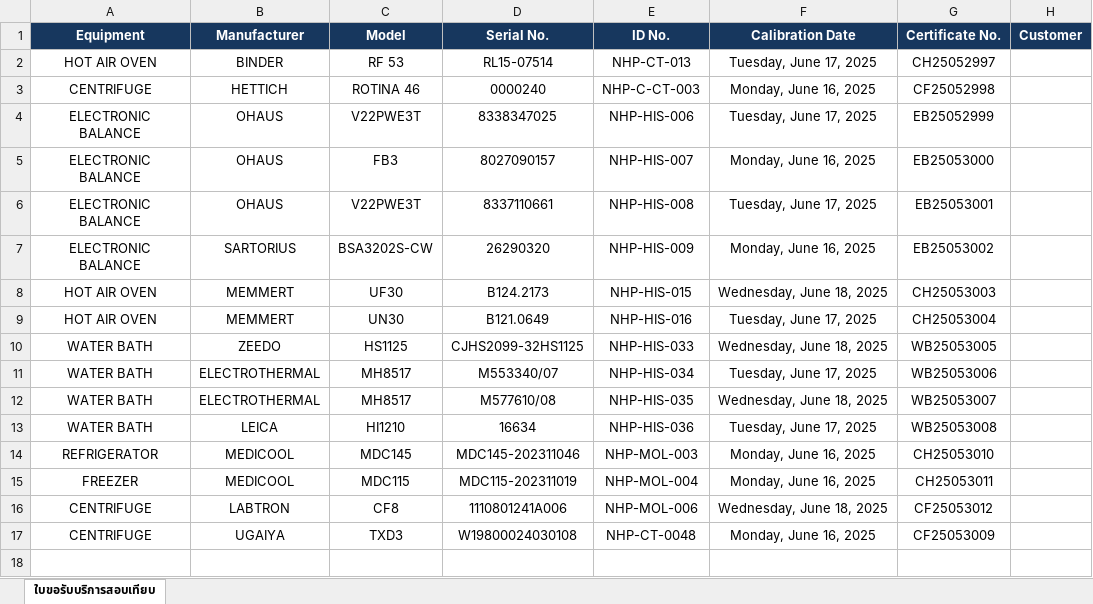
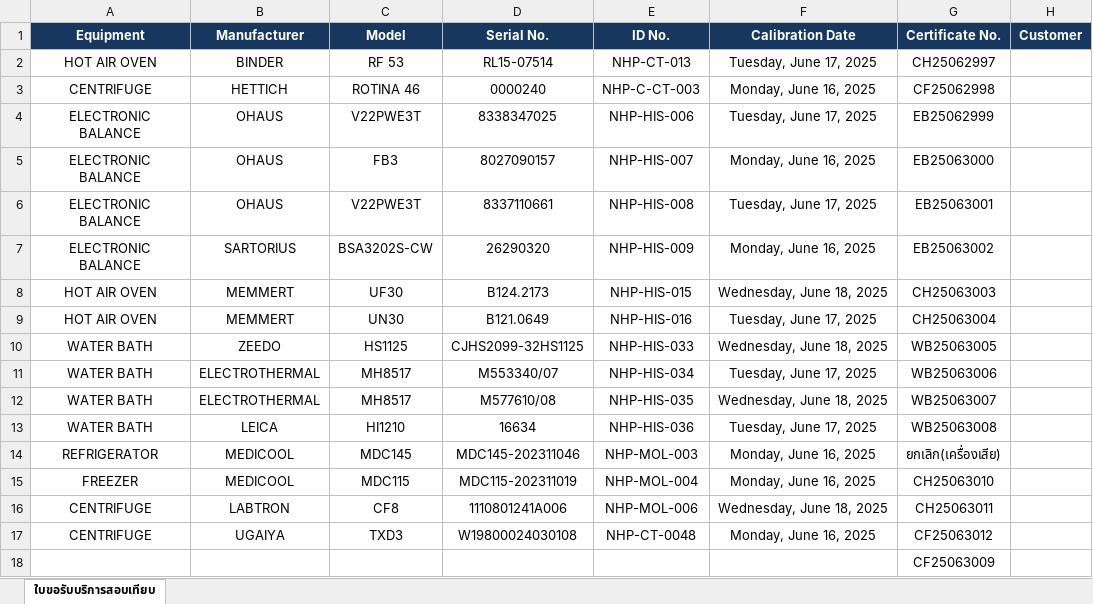
Before and after one commit to nhceshqreporting/streamlit-validator-app, an Excel workbook: ใบขอรับบริการงานสอบเทียบ (ตรวจสอบความถูกต้องใบรายงานผล).xlsx, sheet ใบขอรับบริการสอบเทียบ, drawn as a sheet; values as stored, in another font and other column widths than the file's, no borders; conditional formats not drawn; the diff names each change by its address in the sheet, - before the commit and + after, or states it on an @@ line.

Commit message:
Add files via upload

```diff
--- a/ใบขอรับบริการงานสอบเทียบ (ตรวจสอบความถูกต้องใบรายงานผล).xlsx (sheet ใบขอรับบริการสอบเทียบ)
+++ b/ใบขอรับบริการงานสอบเทียบ (ตรวจสอบความถูกต้องใบรายงานผล).xlsx (sheet ใบขอรับบริการสอบเทียบ)
-G2 (Certificate No.): CH25052997
+G2 (Certificate No.): CH25062997
-G3 (Certificate No.): CF25052998
+G3 (Certificate No.): CF25062998
-G4 (Certificate No.): EB25052999
+G4 (Certificate No.): EB25062999
-G5 (Certificate No.): EB25053000
+G5 (Certificate No.): EB25063000
-G6 (Certificate No.): EB25053001
+G6 (Certificate No.): EB25063001
-G7 (Certificate No.): EB25053002
+G7 (Certificate No.): EB25063002
-G8 (Certificate No.): CH25053003
+G8 (Certificate No.): CH25063003
-G9 (Certificate No.): CH25053004
+G9 (Certificate No.): CH25063004
-G10 (Certificate No.): WB25053005
+G10 (Certificate No.): WB25063005
-G11 (Certificate No.): WB25053006
+G11 (Certificate No.): WB25063006
-G12 (Certificate No.): WB25053007
+G12 (Certificate No.): WB25063007
-G13 (Certificate No.): WB25053008
+G13 (Certificate No.): WB25063008
-G14 (Certificate No.): CH25053010
+G14 (Certificate No.): ยกเลิก(เครื่องเสีย)
-G15 (Certificate No.): CH25053011
+G15 (Certificate No.): CH25063010
-G16 (Certificate No.): CF25053012
+G16 (Certificate No.): CH25063011
-G17 (Certificate No.): CF25053009
+G17 (Certificate No.): CF25063012
+row 18:  |  |  |  |  |  | CF25063009
```
